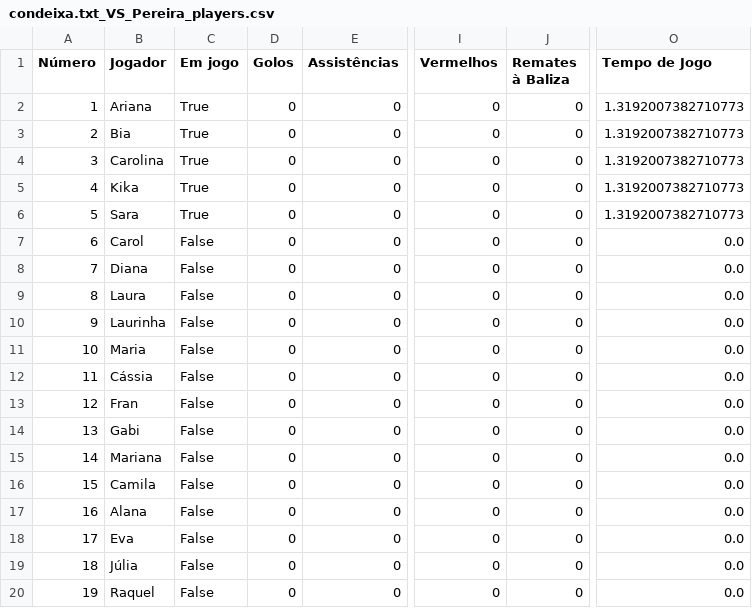
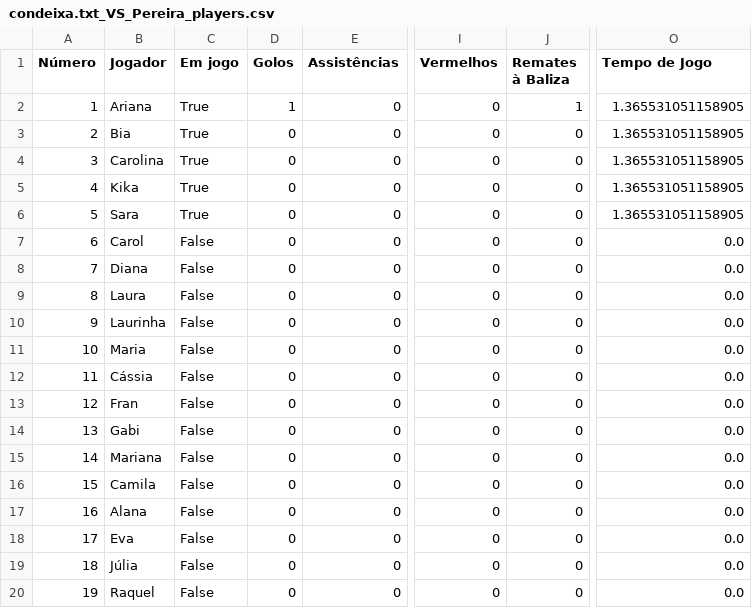
Before and after one commit to dianol3/stats, a CSV file: condeixa.txt/condeixa.txt_VS_Pereira_players.csv, drawn as a sheet; only a part is shown, gaps mark what is left out; the diff names each change by its address in the sheet, - before the commit and + after, or states it on an @@ line.

Commit message:
Update players table condeixa.txt_VS_Pereira

```diff
--- a/condeixa.txt/condeixa.txt_VS_Pereira_players.csv
+++ b/condeixa.txt/condeixa.txt_VS_Pereira_players.csv
-D2 (Golos): 0
+D2 (Golos): 1
-J2 (Remates à Baliza): 0
+J2 (Remates à Baliza): 1
-O2:O6 (Tempo de Jogo): 1.3192007382710773
+O2:O6 (Tempo de Jogo): 1.365531051158905
```
